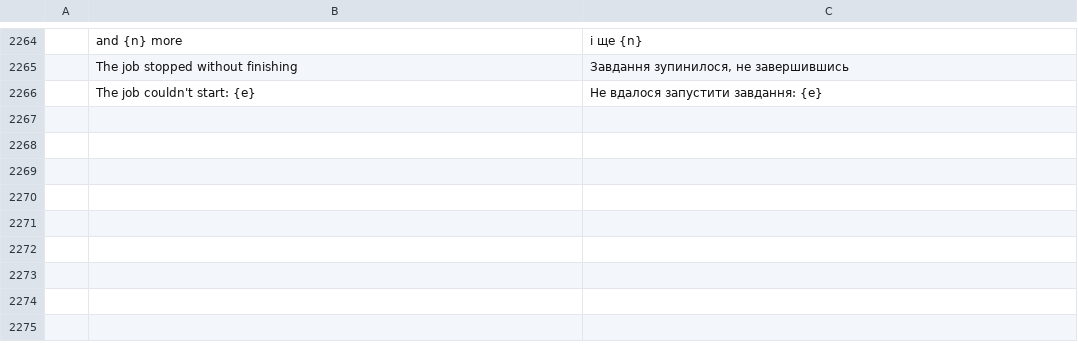
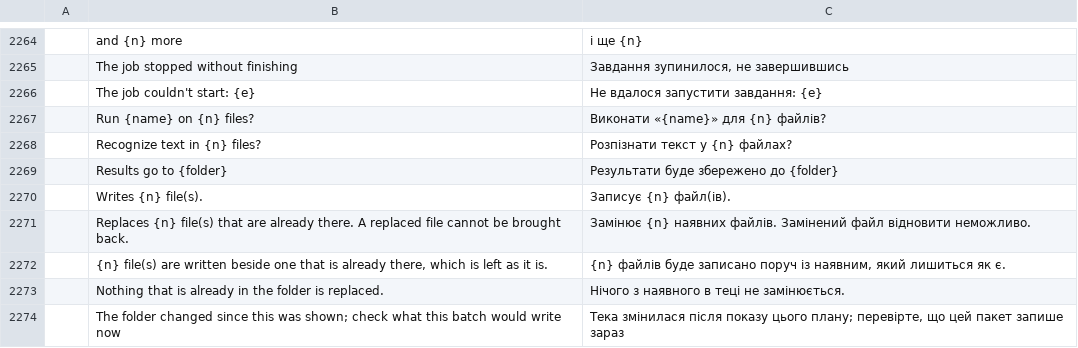
Before and after one commit to b-lincko/linkco-pdf, a TSV file: crates/ui-egui/src/i18n/uk.tsv, drawn as a sheet; only a part is shown, gaps mark what is left out; the diff names each change by its address in the sheet, - before the commit and + after, or states it on an @@ line.

```diff
--- a/crates/ui-egui/src/i18n/uk.tsv
+++ b/crates/ui-egui/src/i18n/uk.tsv
+row 2267:  | Run {name} on {n} files? | Виконати «{name}» для {n} файлів?
+row 2268:  | Recognize text in {n} files? | Розпізнати текст у {n} файлах?
+row 2269:  | Results go to {folder} | Результати буде збережено до {folder}
+row 2270:  | Writes {n} file(s). | Записує {n} файл(ів).
+row 2271:  | Replaces {n} file(s) that are already there. A replaced file cannot be brought back. | Замінює {n} наявних файлів. Замінений файл відновити неможливо.
+row 2272:  | {n} file(s) are written beside one that is already there, which is left as it is. | {n} файлів буде записано поруч із наявним, який лишиться як є.
+row 2273:  | Nothing that is already in the folder is replaced. | Нічого з наявного в теці не замінюється.
+row 2274:  | The folder changed since this was shown; check what this batch would write now | Тека змінилася після показу цього плану; перевірте, що цей пакет запише зараз
```
Also changed, not shown: crates/ui-egui/src/i18n/bg.tsv, crates/ui-egui/src/i18n/ja.tsv, 27 other files.
